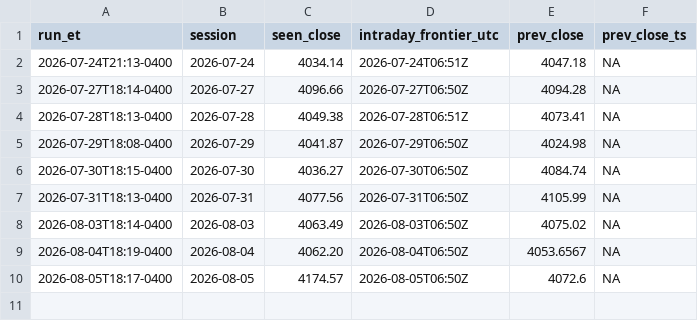
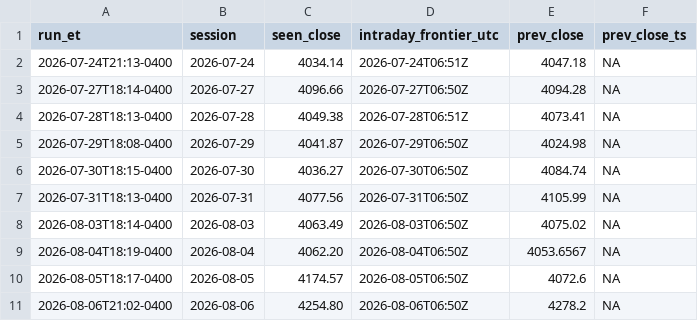
Before and after one commit to belindacoding/xauusd-signal, a CSV file: calibration/feed_cal.csv, drawn as a sheet.

```diff
--- a/calibration/feed_cal.csv
+++ b/calibration/feed_cal.csv
@@ -10 +10,2 @@ run_et,session,seen_close,intraday_frontier_utc,prev_close,prev_close_ts
 2026-08-05T18:17-0400,2026-08-05,4174.57,2026-08-05T06:50Z,4072.6,NA
+2026-08-06T21:02-0400,2026-08-06,4254.80,2026-08-06T06:50Z,4278.2,NA
```
Also changed, not shown: 1 other file.
